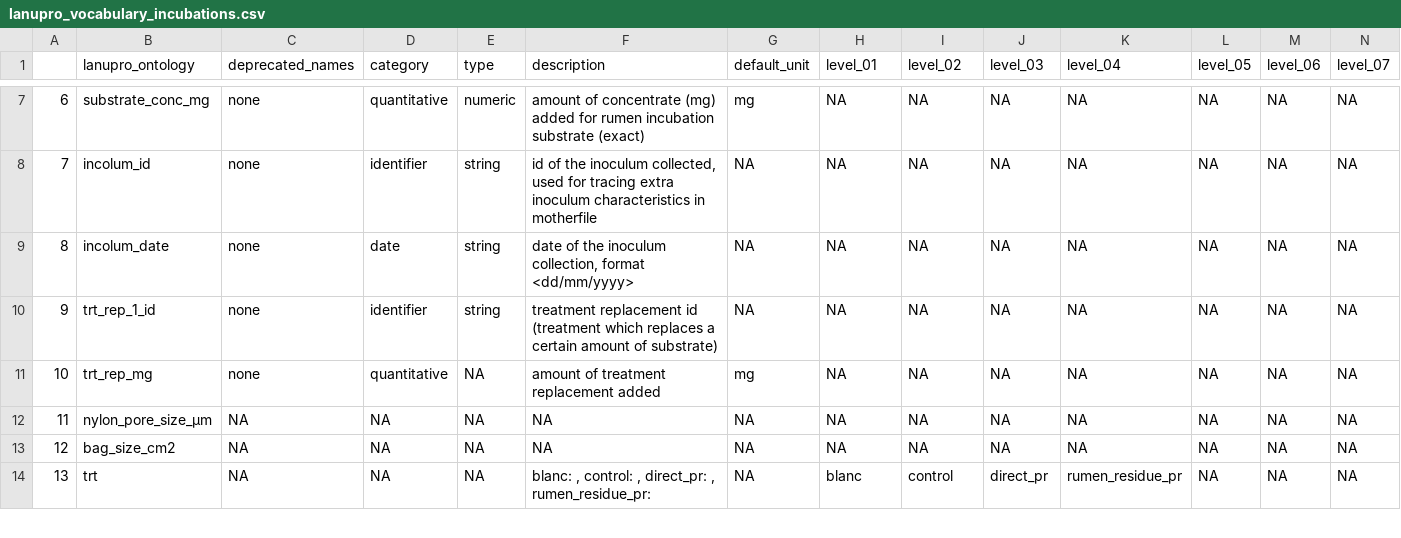
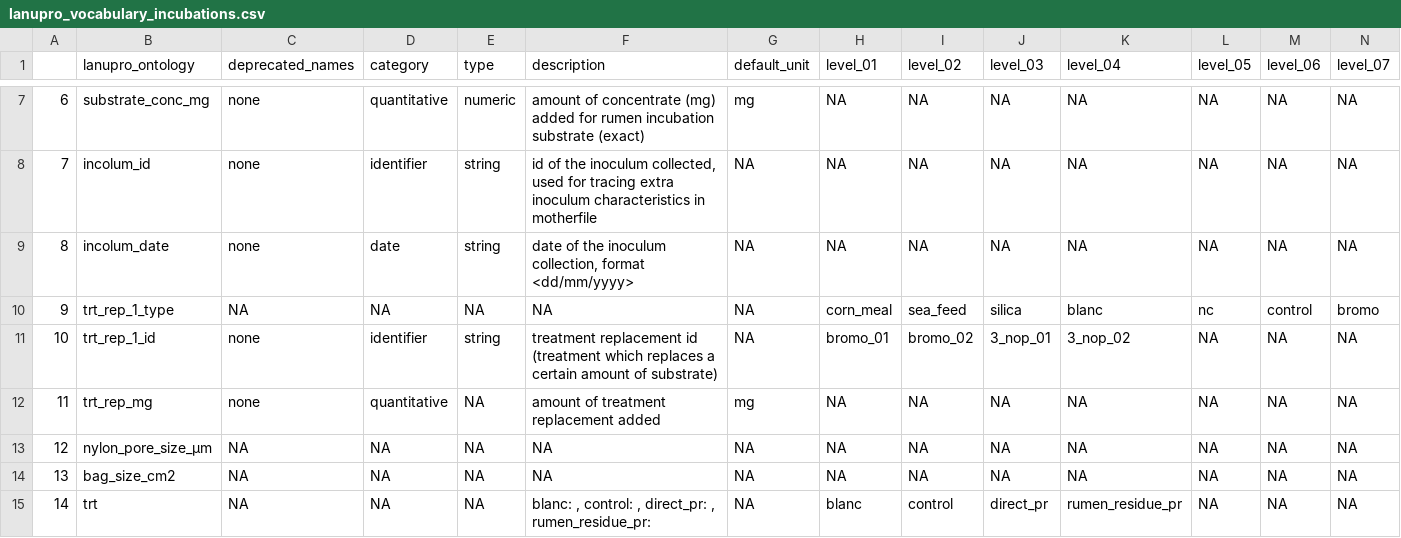
Before and after one commit to lanupro-analytics/lanupro_vocabulary, a CSV file: data/processed/lanupro_vocabulary_incubations.csv, drawn as a sheet; only a part is shown, gaps mark what is left out; addresses are those after the commit; rows hold the shown columns only; the diff names each change by its address in the sheet, - before the commit and + after, or states it on an @@ line.

```diff
--- a/data/processed/lanupro_vocabulary_incubations.csv
+++ b/data/processed/lanupro_vocabulary_incubations.csv
+row 10: 9 | trt_rep_1_type | NA | NA | NA | NA | NA | corn_meal | sea_feed | silica | blanc | nc | control | bromo
@@ column A renumbered from row 11 down @@
-H11 (level_01): NA
+H11 (level_01): bromo_01
-I11 (level_02): NA
+I11 (level_02): bromo_02
-J11 (level_03): NA
+J11 (level_03): 3_nop_01
-K11 (level_04): NA
+K11 (level_04): 3_nop_02
```
Also changed, not shown: data/processed/lanupro_vocabulary_general.csv, 1 other file.
